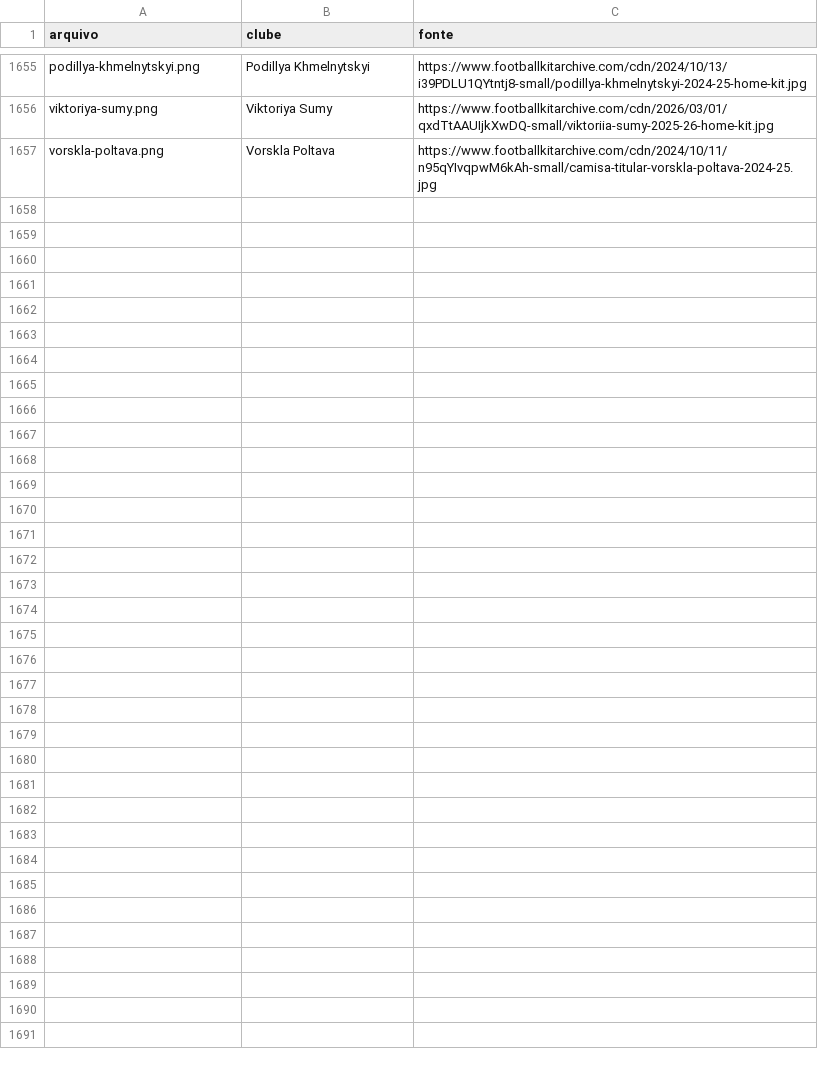
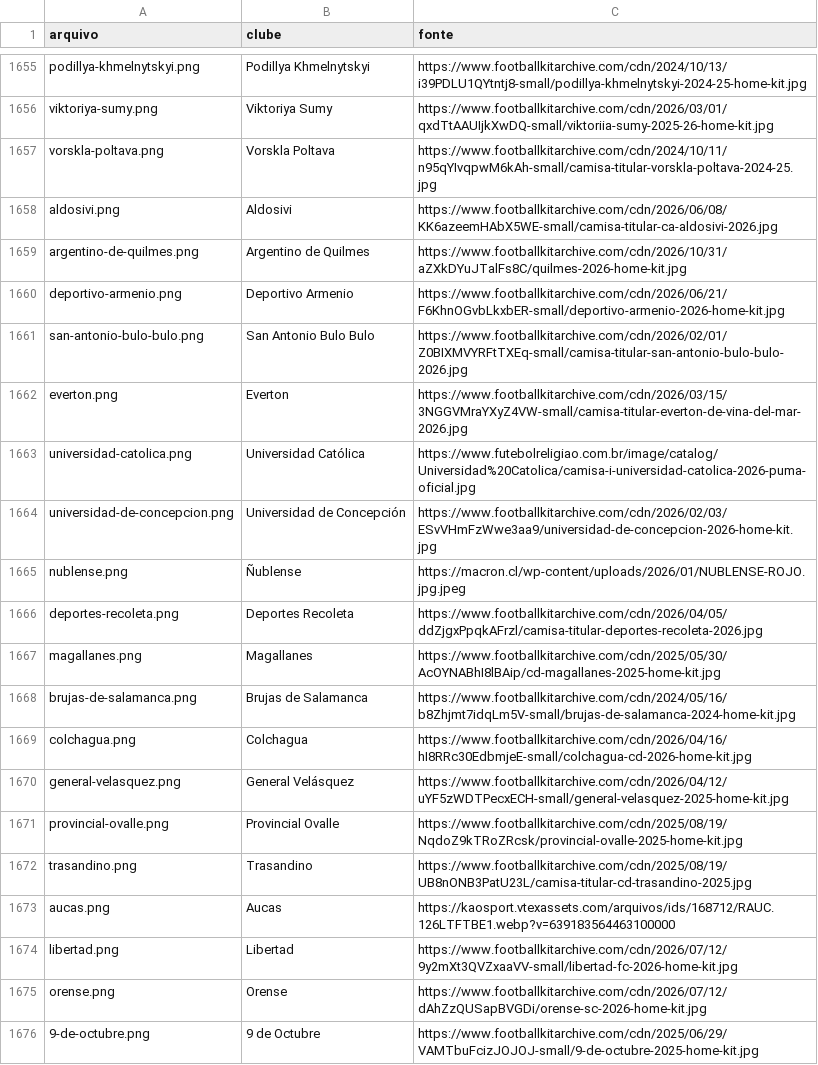
Before and after one commit to Vinicius-leon10/Proffut, a CSV file: docs/CAMISAS_FONTES.csv, drawn as a sheet; only a part is shown, gaps mark what is left out; the diff covers the shown part only.

```diff
--- a/docs/CAMISAS_FONTES.csv
+++ b/docs/CAMISAS_FONTES.csv
@@ -1657 +1657,20 @@ viktoriya-sumy.png,Viktoriya Sumy,https://www.footballkitarchive.com/cdn/2026/03
 vorskla-poltava.png,Vorskla Poltava,https://www.footballkitarchive.com/cdn/2024/10/11/n95qYIvqpwM6kAh-small/camisa-titular-vorskla-poltava-2024-25.jpg
+aldosivi.png,Aldosivi,https://www.footballkitarchive.com/cdn/2026/06/08/KK6azeemHAbX5WE-small/camisa-titular-ca-aldosivi-2026.jpg
+argentino-de-quilmes.png,Argentino de Quilmes,https://www.footballkitarchive.com/cdn/2026/10/31/aZXkDYuJTalFs8C/quilmes-2026-home-kit.jpg
+deportivo-armenio.png,Deportivo Armenio,https://www.footballkitarchive.com/cdn/2026/06/21/F6KhnOGvbLkxbER-small/deportivo-armenio-2026-home-kit.jpg
+san-antonio-bulo-bulo.png,San Antonio Bulo Bulo,https://www.footballkitarchive.com/cdn/2026/02/01/Z0BIXMVYRFtTXEq-small/camisa-titular-san-antonio-bulo-bulo-2026.jpg
+everton.png,Everton,https://www.footballkitarchive.com/cdn/2026/03/15/3NGGVMraYXyZ4VW-small/camisa-titular-everton-de-vina-del-mar-2026.jpg
+universidad-catolica.png,Universidad Católica,https://www.futebolreligiao.com.br/image/catalog/Universidad%20Catolica/camisa-i-universidad-catolica-2026-puma-oficial.jpg
+universidad-de-concepcion.png,Universidad de Concepción,https://www.footballkitarchive.com/cdn/2026/02/03/ESvVHmFzWwe3aa9/universidad-de-concepcion-2026-home-kit.jpg
+nublense.png,Ñublense,https://macron.cl/wp-content/uploads/2026/01/NUBLENSE-ROJO.jpg.jpeg
+deportes-recoleta.png,Deportes Recoleta,https://www.footballkitarchive.com/cdn/2026/04/05/ddZjgxPpqkAFrzl/camisa-titular-deportes-recoleta-2026.jpg
+magallanes.png,Magallanes,https://www.footballkitarchive.com/cdn/2025/05/30/AcOYNABhI8lBAip/cd-magallanes-2025-home-kit.jpg
+brujas-de-salamanca.png,Brujas de Salamanca,https://www.footballkitarchive.com/cdn/2024/05/16/b8Zhjmt7idqLm5V-small/brujas-de-salamanca-2024-home-kit.jpg
+colchagua.png,Colchagua,https://www.footballkitarchive.com/cdn/2026/04/16/hI8RRc30EdbmjeE-small/colchagua-cd-2026-home-kit.jpg
+general-velasquez.png,General Velásquez,https://www.footballkitarchive.com/cdn/2026/04/12/uYF5zWDTPecxECH-small/general-velasquez-2025-home-kit.jpg
+provincial-ovalle.png,Provincial Ovalle,https://www.footballkitarchive.com/cdn/2025/08/19/NqdoZ9kTRoZRcsk/provincial-ovalle-2025-home-kit.jpg
+trasandino.png,Trasandino,https://www.footballkitarchive.com/cdn/2025/08/19/UB8nONB3PatU23L/camisa-titular-cd-trasandino-2025.jpg
+aucas.png,Aucas,https://kaosport.vtexassets.com/arquivos/ids/168712/RAUC.126LTFTBE1.webp?v=639183564463100000
+libertad.png,Libertad,https://www.footballkitarchive.com/cdn/2026/07/12/9y2mXt3QVZxaaVV-small/libertad-fc-2026-home-kit.jpg
+orense.png,Orense,https://www.footballkitarchive.com/cdn/2026/07/12/dAhZzQUSapBVGDi/orense-sc-2026-home-kit.jpg
+9-de-octubre.png,9 de Octubre,https://www.footballkitarchive.com/cdn/2025/06/29/VAMTbuFcizJOJOJ-small/9-de-octubre-2025-home-kit.jpg
```
Also changed, not shown: 24 added rows elsewhere in this file, 44 other files.
